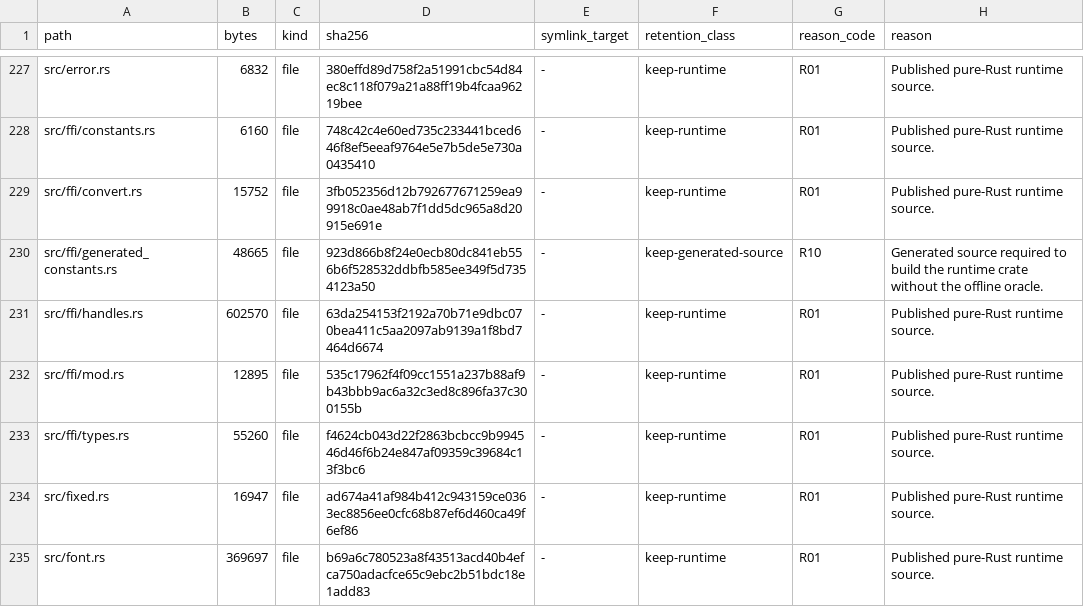
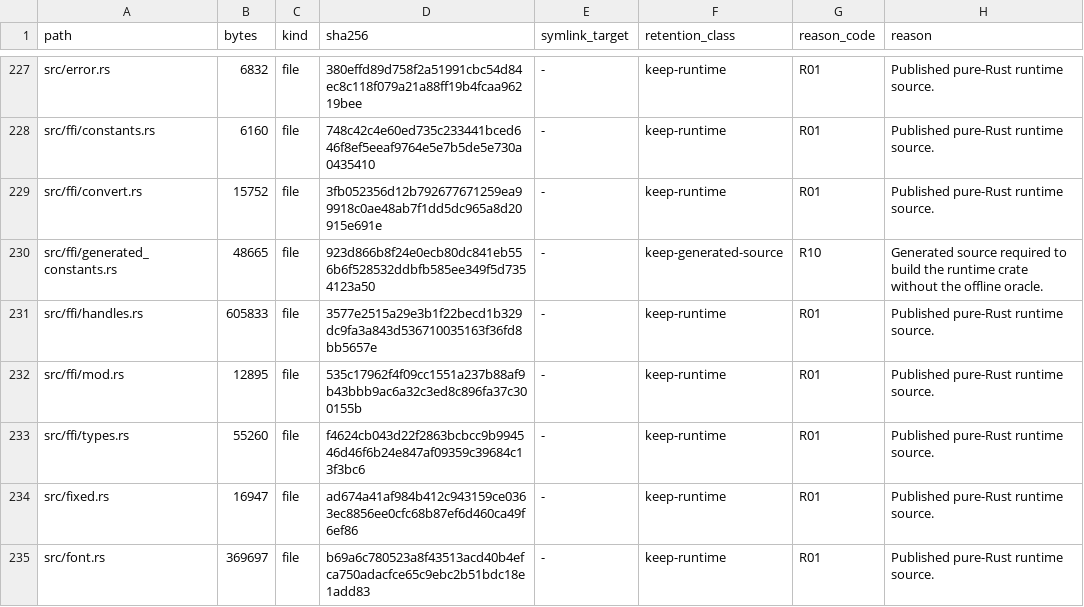
Before and after one commit to appunni-m/fontdone, a TSV file: doc/FILE_RETENTION_INVENTORY.tsv, drawn as a sheet; only a part is shown, gaps mark what is left out.

```diff
--- a/doc/FILE_RETENTION_INVENTORY.tsv
+++ b/doc/FILE_RETENTION_INVENTORY.tsv
@@ -230,3 +230,3 @@ src/ffi/convert.rs	15752	file	3fb052356d12b792677671259ea99918c0ae48ab7f1dd5dc96
 src/ffi/generated_constants.rs	48665	file	923d866b8f24e0ecb80dc841eb556b6f528532ddbfb585ee349f5d7354123a50	-	keep-generated-source	R10	Generated source required to build the runtime crate without the offline oracle.
-src/ffi/handles.rs	602570	file	63da254153f2192a70b71e9dbc070bea411c5aa2097ab9139a1f8bd7464d6674	-	keep-runtime	R01	Published pure-Rust runtime source.
+src/ffi/handles.rs	605833	file	3577e2515a29e3b1f22becd1b329dc9fa3a843d536710035163f36fd8bb5657e	-	keep-runtime	R01	Published pure-Rust runtime source.
 src/ffi/mod.rs	12895	file	535c17962f4f09cc1551a237b88af9b43bbb9ac6a32c3ed8c896fa37c300155b	-	keep-runtime	R01	Published pure-Rust runtime source.
```
Also changed, not shown: 1 other file.
